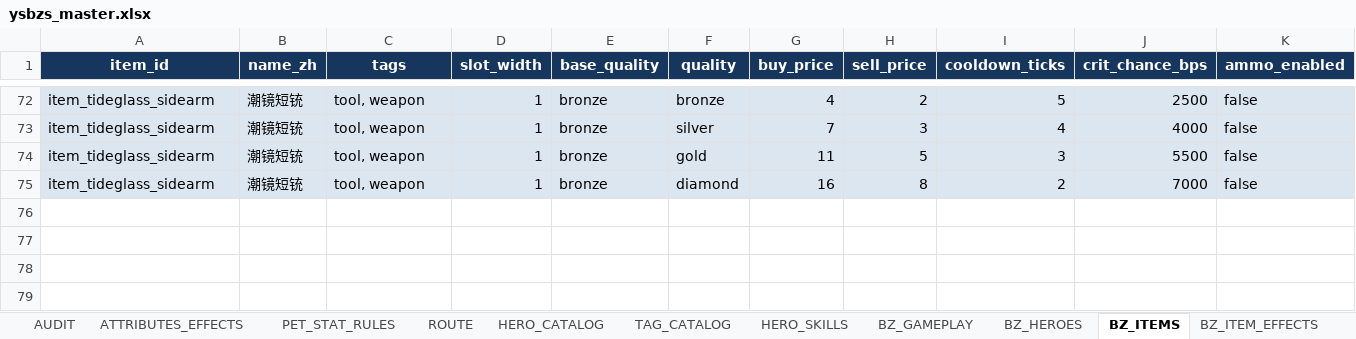
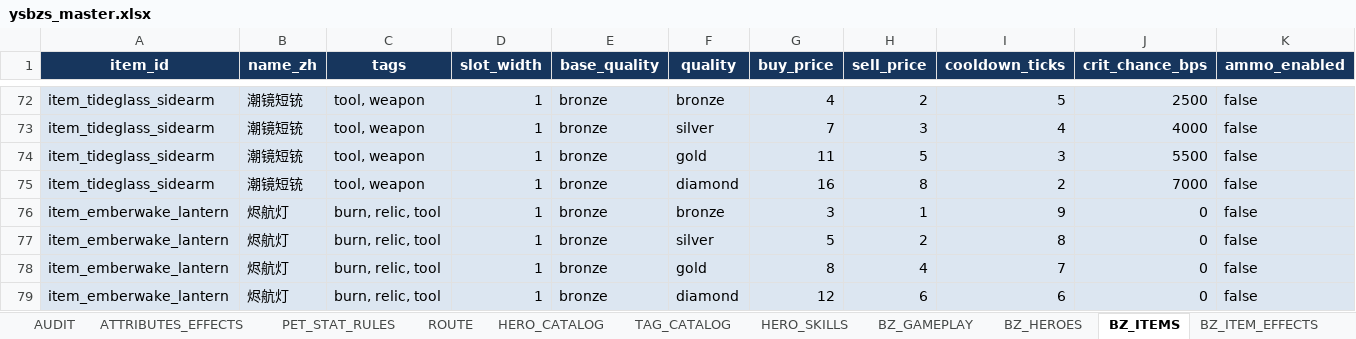
Before and after one commit to jyf0330/ysbzs, an Excel workbook: xlsx/ysbzs_master.xlsx, sheet BZ_ITEMS, drawn as a sheet; only a part is shown, gaps mark what is left out; values as stored, in another font and other column widths than the file's, no borders; rows hold the shown columns only; the diff names each change by its address in the sheet, - before the commit and + after, or states it on an @@ line.

Commit message:
data(content): add original pirate burn

```diff
--- a/xlsx/ysbzs_master.xlsx (sheet BZ_ITEMS)
+++ b/xlsx/ysbzs_master.xlsx (sheet BZ_ITEMS)
+row 76: item_emberwake_lantern | 烬航灯 | burn, relic, tool | 1 | bronze | bronze | 3 | 1 | 9 | 0 | false
+row 77: item_emberwake_lantern | 烬航灯 | burn, relic, tool | 1 | bronze | silver | 5 | 2 | 8 | 0 | false
+row 78: item_emberwake_lantern | 烬航灯 | burn, relic, tool | 1 | bronze | gold | 8 | 4 | 7 | 0 | false
+row 79: item_emberwake_lantern | 烬航灯 | burn, relic, tool | 1 | bronze | diamond | 12 | 6 | 6 | 0 | false
```
Also changed, not shown: sheet BZ_GAMEPLAY, sheet BZ_ITEM_EFFECTS, sheet BZ_ENCHANTMENTS, sheet BZ_GHOST_SNAPSHOTS, sheet BZ_ITEM_UPGRADES, sheet BZ_ITEM_SKILLS, 2 more sheets, 14 other files.
